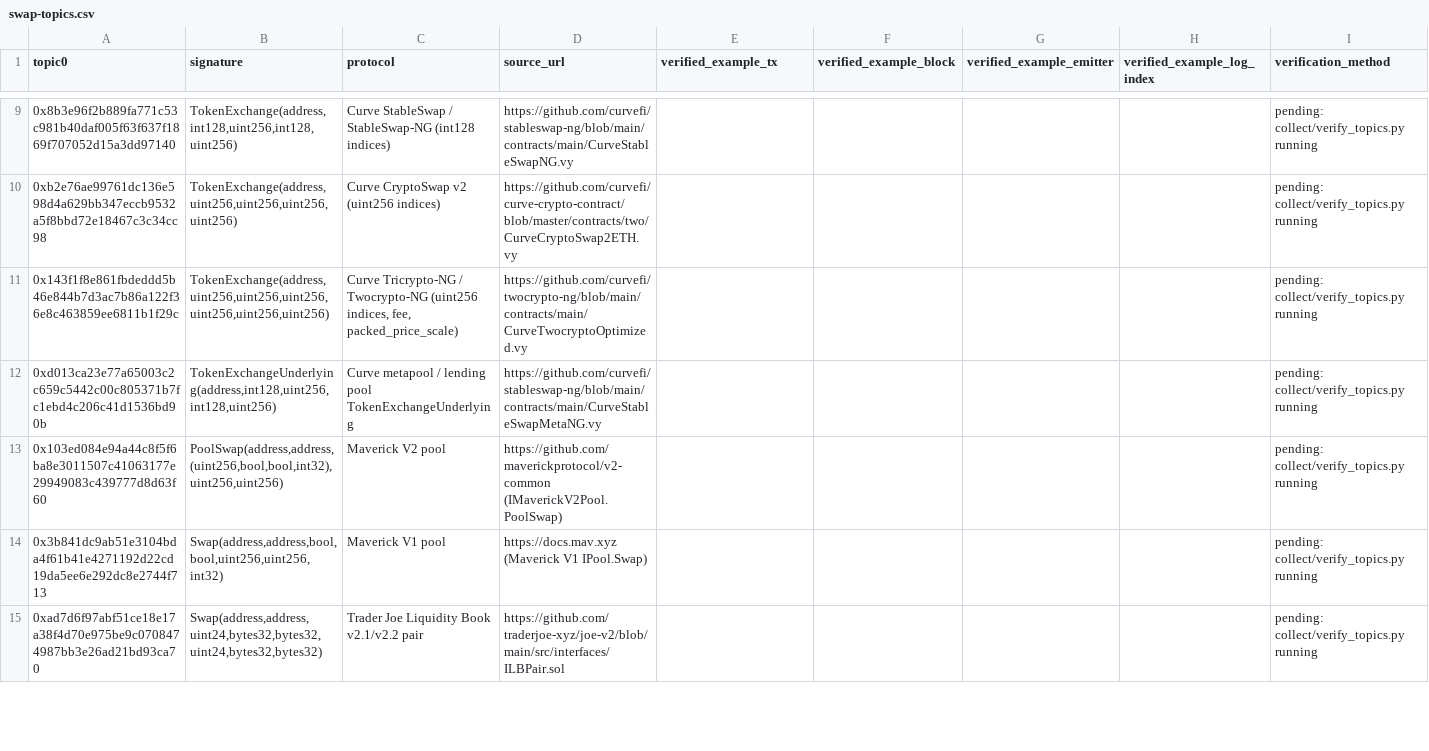
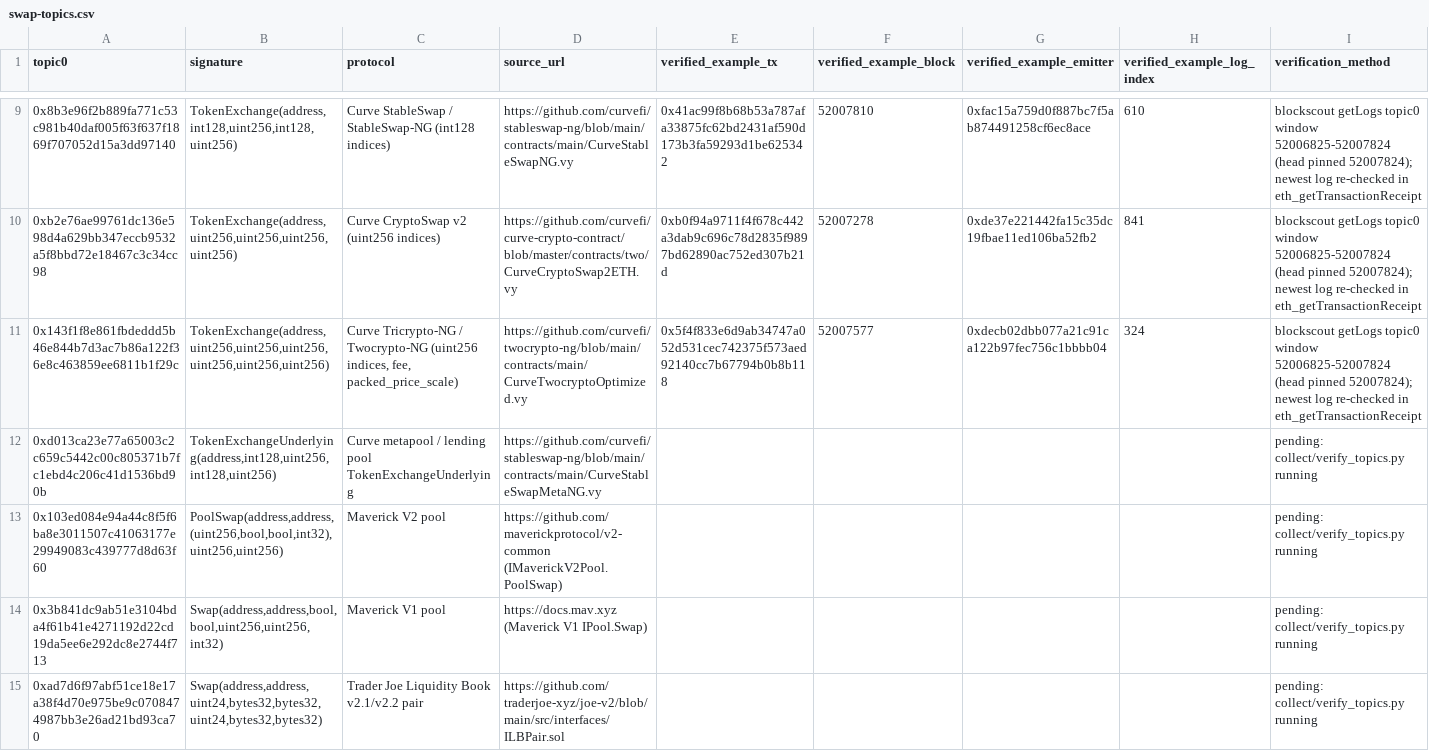
Before and after one commit to xin10ylop/dapparb, a CSV file: research-material/05-base-onchain/swap-topics.csv, drawn as a sheet; only a part is shown, gaps mark what is left out; the diff covers the shown part only.

```diff
--- a/research-material/05-base-onchain/swap-topics.csv
+++ b/research-material/05-base-onchain/swap-topics.csv
@@ -9,4 +9,4 @@ topic0,signature,protocol,source_url,verified_example_tx,verified_example_block,
-0x8b3e96f2b889fa771c53c981b40daf005f63f637f1869f707052d15a3dd97140,"TokenExchange(address,int128,uint256,int128,uint256)",Curve StableSwap / StableSwap-NG (int128 indices),https://github.com/curvefi/stableswap-ng/blob/main/contracts/main/CurveStableSwapNG.vy,,,,,pending: collect/verify_topics.py running
-0xb2e76ae99761dc136e598d4a629bb347eccb9532a5f8bbd72e18467c3c34cc98,"TokenExchange(address,uint256,uint256,uint256,uint256)",Curve CryptoSwap v2 (uint256 indices),https://github.com/curvefi/curve-crypto-contract/blob/master/contracts/two/CurveCryptoSwap2ETH.vy,,,,,pending: collect/verify_topics.py running
-0x143f1f8e861fbdeddd5b46e844b7d3ac7b86a122f36e8c463859ee6811b1f29c,"TokenExchange(address,uint256,uint256,uint256,uint256,uint256,uint256)","Curve Tricrypto-NG / Twocrypto-NG (uint256 indices, fee, packed_price_scale)",https://github.com/curvefi/twocrypto-ng/blob/main/contracts/main/CurveTwocryptoOptimized.vy,,,,,pending: collect/verify_topics.py running
+0x8b3e96f2b889fa771c53c981b40daf005f63f637f1869f707052d15a3dd97140,"TokenExchange(address,int128,uint256,int128,uint256)",Curve StableSwap / StableSwap-NG (int128 indices),https://github.com/curvefi/stableswap-ng/blob/main/contracts/main/CurveStableSwapNG.vy,0x41ac99f8b68b53a787afa33875fc62bd2431af590d173b3fa59293d1be625342,52007810,0xfac15a759d0f887bc7f5ab874491258cf6ec8ace,610,blockscout getLogs topic0 window 52006825-52007824 (head pinned 52007824); newest log re-checked in eth_getTransactionReceipt
+0xb2e76ae99761dc136e598d4a629bb347eccb9532a5f8bbd72e18467c3c34cc98,"TokenExchange(address,uint256,uint256,uint256,uint256)",Curve CryptoSwap v2 (uint256 indices),https://github.com/curvefi/curve-crypto-contract/blob/master/contracts/two/CurveCryptoSwap2ETH.vy,0xb0f94a9711f4f678c442a3dab9c696c78d2835f9897bd62890ac752ed307b21d,52007278,0xde37e221442fa15c35dc19fbae11ed106ba52fb2,841,blockscout getLogs topic0 window 52006825-52007824 (head pinned 52007824); newest log re-checked in eth_getTransactionReceipt
+0x143f1f8e861fbdeddd5b46e844b7d3ac7b86a122f36e8c463859ee6811b1f29c,"TokenExchange(address,uint256,uint256,uint256,uint256,uint256,uint256)","Curve Tricrypto-NG / Twocrypto-NG (uint256 indices, fee, packed_price_scale)",https://github.com/curvefi/twocrypto-ng/blob/main/contracts/main/CurveTwocryptoOptimized.vy,0x5f4f833e6d9ab34747a052d531cec742375f573aed92140cc7b67794b0b8b118,52007577,0xdecb02dbb077a21c91ca122b97fec756c1bbbb04,324,blockscout getLogs topic0 window 52006825-52007824 (head pinned 52007824); newest log re-checked in eth_getTransactionReceipt
 0xd013ca23e77a65003c2c659c5442c00c805371b7fc1ebd4c206c41d1536bd90b,"TokenExchangeUnderlying(address,int128,uint256,int128,uint256)",Curve metapool / lending pool TokenExchangeUnderlying,https://github.com/curvefi/stableswap-ng/blob/main/contracts/main/CurveStableSwapMetaNG.vy,,,,,pending: collect/verify_topics.py running
```
Also changed, not shown: 35 edited cells elsewhere in this file, 36 other files.
